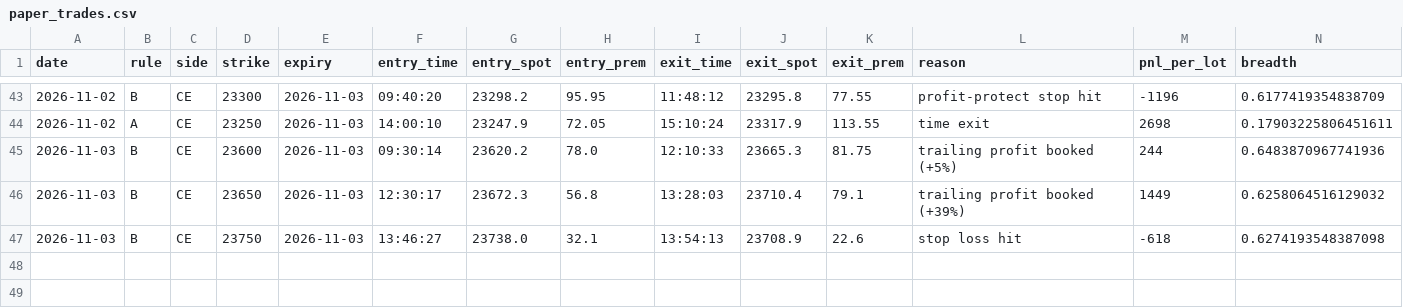
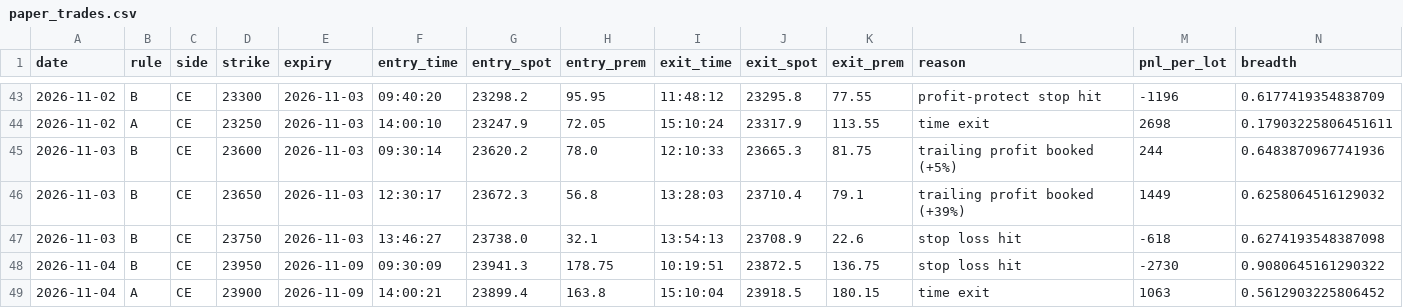
Before and after one commit to deepaknarsaria/nifty-signals, a CSV file: paper_trades.csv, drawn as a sheet; only a part is shown, gaps mark what is left out; rows hold the shown columns only; the diff names each change by its address in the sheet, - before the commit and + after, or states it on an @@ line.

```diff
--- a/paper_trades.csv
+++ b/paper_trades.csv
+row 48: 2026-11-04 | B | CE | 23950 | 2026-11-09 | 09:30:09 | 23941.3 | 178.75 | 10:19:51 | 23872.5 | 136.75 | stop loss hit | -2730 | 0.9080645161290322
+row 49: 2026-11-04 | A | CE | 23900 | 2026-11-09 | 14:00:21 | 23899.4 | 163.8 | 15:10:04 | 23918.5 | 180.15 | time exit | 1063 | 0.5612903225806452
```
Also changed, not shown: hedge_trades.csv, lab_results.csv, 3 other files.
